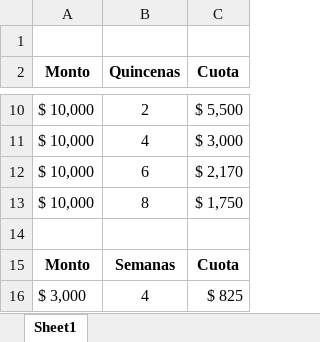
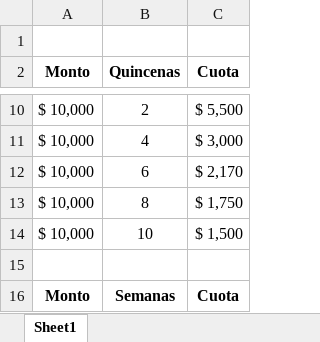
Before and after one commit to Adelson-org/utilitario, an Excel workbook: tabla de prestamos.xlsx, sheet Sheet1, drawn as a sheet; only a part is shown, gaps mark what is left out; the shorter side is filled out with more unchanged rows; values as stored, in another font and other column widths than the file's, no borders; the diff names each change by its address in the sheet, - before the commit and + after, or states it on an @@ line.

Commit message:
tabla prestamo agregue 10 quincena al monto de 10000

```diff
--- a/tabla de prestamos.xlsx (sheet Sheet1)
+++ b/tabla de prestamos.xlsx (sheet Sheet1)
+row 14: $ 10,000 | 10 | $ 1,500
```
